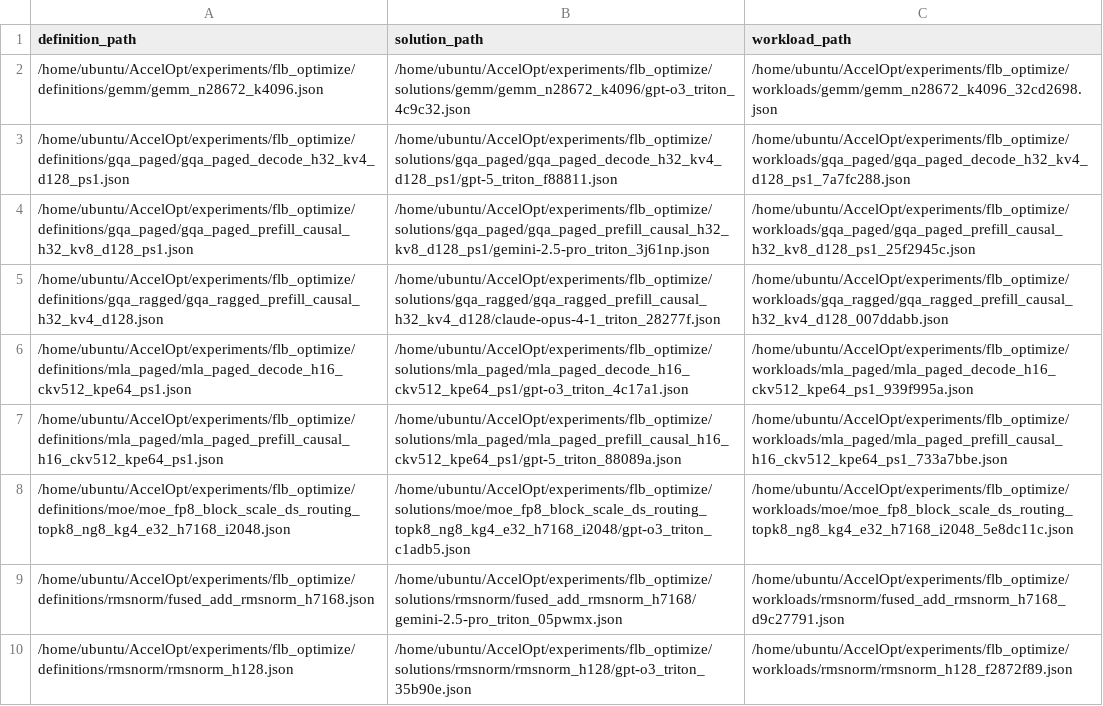
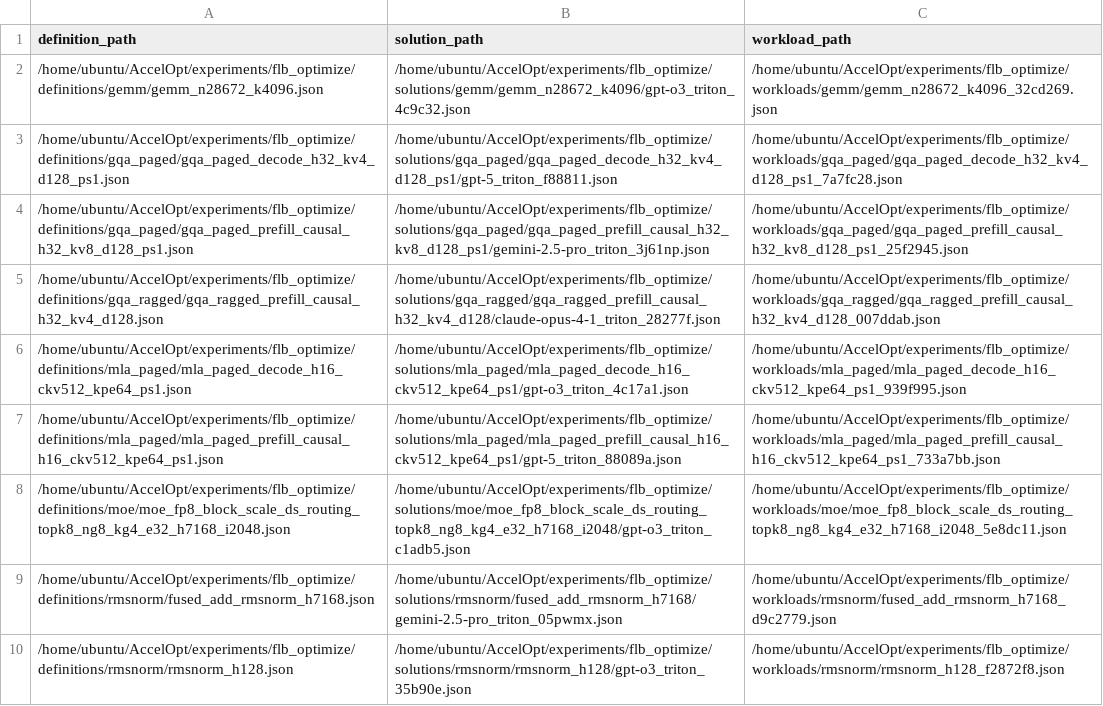
Before and after one commit to zhang677/AccelOpt, a CSV file: experiments/flb_optimize/partial_selected_traces_triton.csv, drawn as a sheet; the diff names each change by its address in the sheet, - before the commit and + after, or states it on an @@ line.

```diff
--- a/experiments/flb_optimize/partial_selected_traces_triton.csv
+++ b/experiments/flb_optimize/partial_selected_traces_triton.csv
-C2 (workload_path): /home/ubuntu/AccelOpt/experiments/flb_optimize/workloads/gemm/gemm_n28672_k4096_32cd2698.json
+C2 (workload_path): /home/ubuntu/AccelOpt/experiments/flb_optimize/workloads/gemm/gemm_n28672_k4096_32cd269.json
-C3 (workload_path): /home/ubuntu/AccelOpt/experiments/flb_optimize/workloads/gqa_paged/gqa_paged_decode_h32_kv4_d128_ps1_7a7fc288.json
+C3 (workload_path): /home/ubuntu/AccelOpt/experiments/flb_optimize/workloads/gqa_paged/gqa_paged_decode_h32_kv4_d128_ps1_7a7fc28.json
-C4 (workload_path): /home/ubuntu/AccelOpt/experiments/flb_optimize/workloads/gqa_paged/gqa_paged_prefill_causal_h32_kv8_d128_ps1_25f2945c.json
+C4 (workload_path): /home/ubuntu/AccelOpt/experiments/flb_optimize/workloads/gqa_paged/gqa_paged_prefill_causal_h32_kv8_d128_ps1_25f2945.json
-C5 (workload_path): /home/ubuntu/AccelOpt/experiments/flb_optimize/workloads/gqa_ragged/gqa_ragged_prefill_causal_h32_kv4_d128_007ddabb.json
+C5 (workload_path): /home/ubuntu/AccelOpt/experiments/flb_optimize/workloads/gqa_ragged/gqa_ragged_prefill_causal_h32_kv4_d128_007ddab.json
-C6 (workload_path): /home/ubuntu/AccelOpt/experiments/flb_optimize/workloads/mla_paged/mla_paged_decode_h16_ckv512_kpe64_ps1_939f995a.json
+C6 (workload_path): /home/ubuntu/AccelOpt/experiments/flb_optimize/workloads/mla_paged/mla_paged_decode_h16_ckv512_kpe64_ps1_939f995.json
-C7 (workload_path): /home/ubuntu/AccelOpt/experiments/flb_optimize/workloads/mla_paged/mla_paged_prefill_causal_h16_ckv512_kpe64_ps1_733a7bbe.json
+C7 (workload_path): /home/ubuntu/AccelOpt/experiments/flb_optimize/workloads/mla_paged/mla_paged_prefill_causal_h16_ckv512_kpe64_ps1_733a7bb.json
-C8 (workload_path): /home/ubuntu/AccelOpt/experiments/flb_optimize/workloads/moe/moe_fp8_block_scale_ds_routing_topk8_ng8_kg4_e32_h7168_i2048_5e8dc11c.json
+C8 (workload_path): /home/ubuntu/AccelOpt/experiments/flb_optimize/workloads/moe/moe_fp8_block_scale_ds_routing_topk8_ng8_kg4_e32_h7168_i2048_5e8dc11.json
-C9 (workload_path): /home/ubuntu/AccelOpt/experiments/flb_optimize/workloads/rmsnorm/fused_add_rmsnorm_h7168_d9c27791.json
+C9 (workload_path): /home/ubuntu/AccelOpt/experiments/flb_optimize/workloads/rmsnorm/fused_add_rmsnorm_h7168_d9c2779.json
-C10 (workload_path): /home/ubuntu/AccelOpt/experiments/flb_optimize/workloads/rmsnorm/rmsnorm_h128_f2872f89.json
+C10 (workload_path): /home/ubuntu/AccelOpt/experiments/flb_optimize/workloads/rmsnorm/rmsnorm_h128_f2872f8.json
```
Also changed, not shown: 20 other files.
